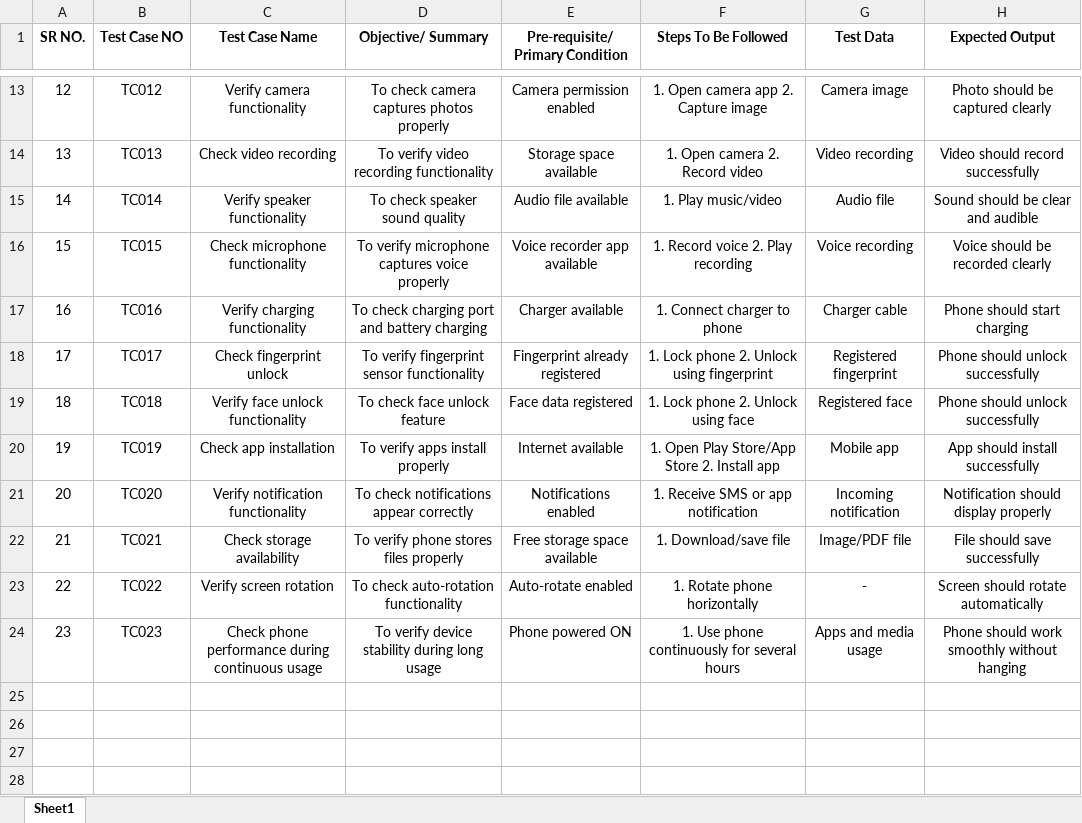
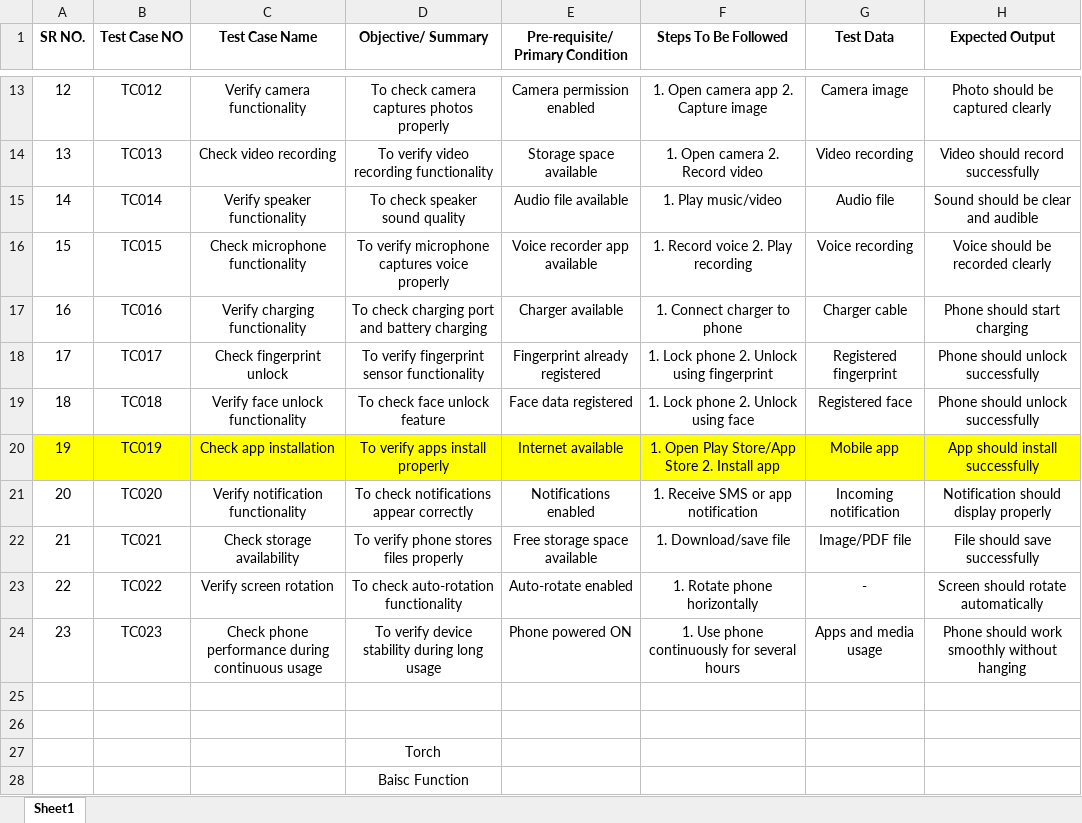
Before and after one commit to ThisIs-Developer/Wipro-SDET, an Excel workbook: TestCase/Phone.xlsx, sheet Sheet1, drawn as a sheet; only a part is shown, gaps mark what is left out; values as stored, in another font and other column widths than the file's, no borders; the diff names each change by its address in the sheet, - before the commit and + after, or states it on an @@ line.

```diff
--- a/TestCase/Phone.xlsx (sheet Sheet1)
+++ b/TestCase/Phone.xlsx (sheet Sheet1)
-A20:H20 fill: none
+A20:H20 fill: #FFFF00
+row 25: (empty)
+row 26: (empty)
+row 27:  |  |  | Torch
+row 28:  |  |  | Baisc Function
```
Also changed, not shown: TestCase/PhonePe.xlsx, TestCase/TV.xlsx, 1 other file.
